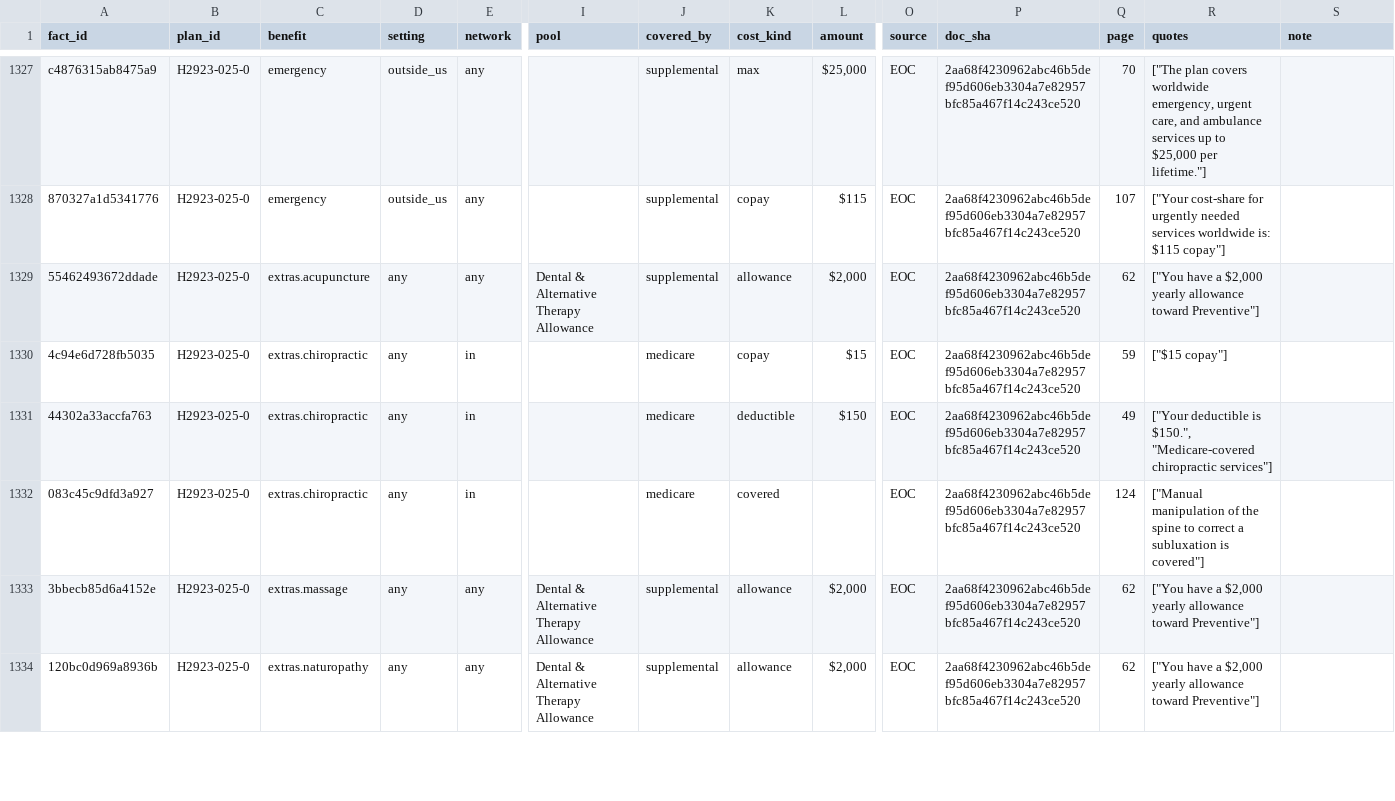
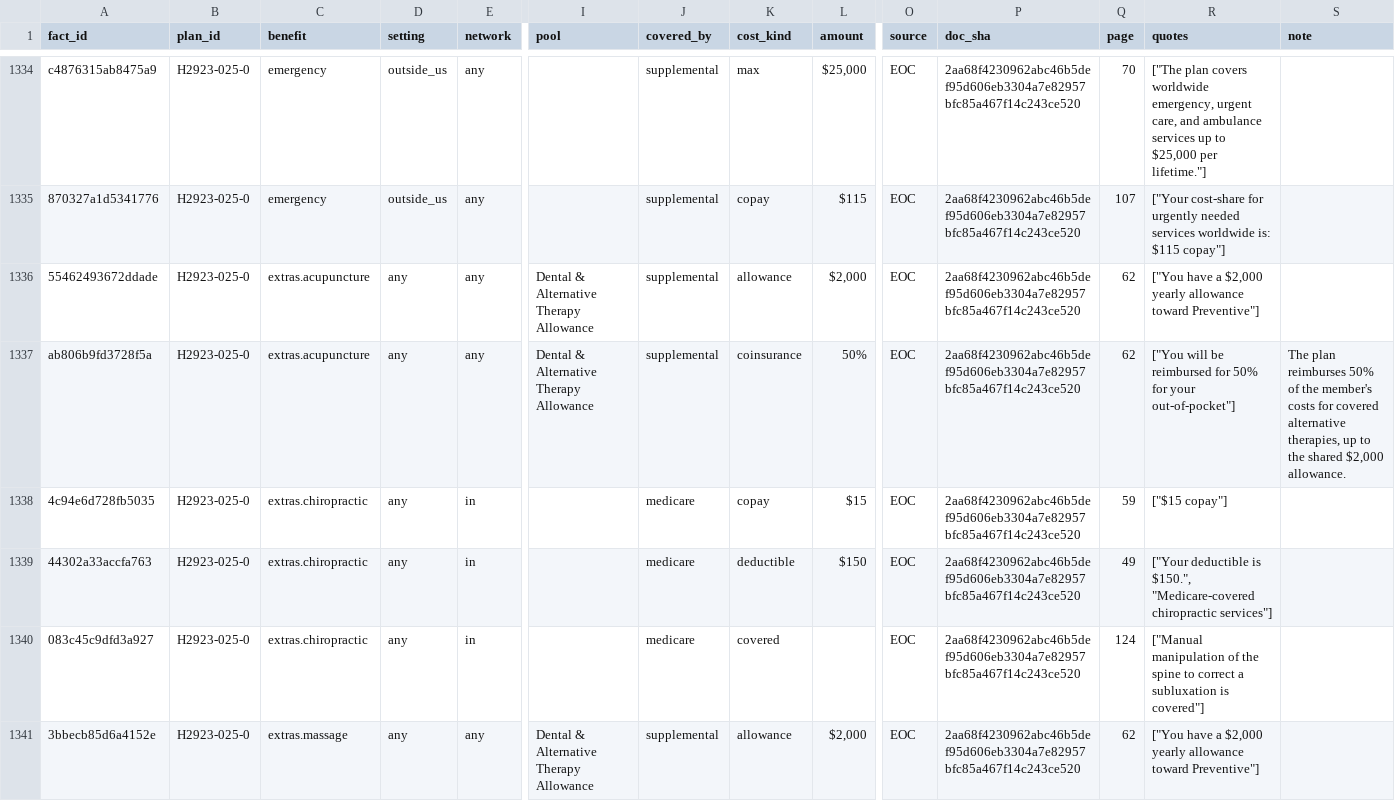
Before and after one commit to rosenhouse-bot-sandbox/shiba-data, a CSV file: data/2027/machine/reviewed_facts.csv, drawn as a sheet; only a part is shown, gaps mark what is left out; the shorter side is filled out with more unchanged rows; rows hold the shown columns only; the diff covers the shown part only; the diff names each change by its address in the sheet, - before the commit and + after, or states it on an @@ line.

```diff
--- a/data/2027/machine/reviewed_facts.csv
+++ b/data/2027/machine/reviewed_facts.csv
+row 1337: ab806b9fd3728f5a | H2923-025-0 | extras.acupuncture | any | any | Dental & Alternative Therapy Allowance | supplemental | coinsurance | 50% | EOC | 2aa68f4230962abc46b5def95d606eb3304a7e82957bfc85a467f14c243ce520 | 62 | ["You will be reimbursed for 50% for your out-of-pocket"] | The plan reimburses 50% of the member's costs for covered alternative therapies, up to the shared $2,000 allowance.
```
Also changed, not shown: 14 added rows elsewhere in this file, data/2027/generated/dvha.csv, 58 other files.
